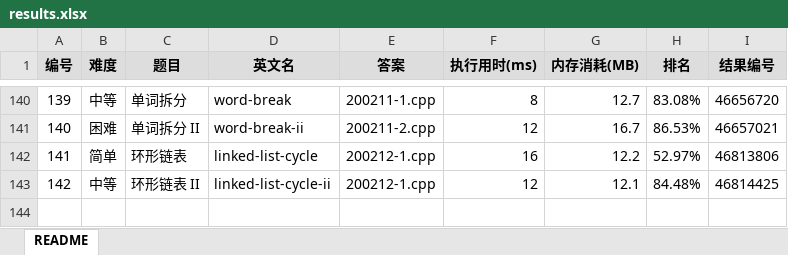
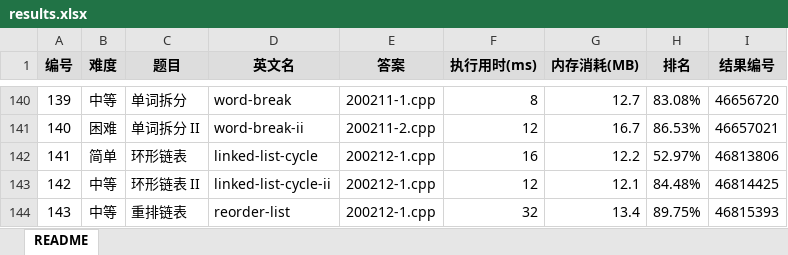
Before and after one commit to yanlinlin82/leetcode, an Excel workbook: results.xlsx, sheet README, drawn as a sheet; only a part is shown, gaps mark what is left out; values as stored, in another font and other column widths than the file's, no borders; the diff names each change by its address in the sheet, - before the commit and + after, or states it on an @@ line.

```diff
--- a/results.xlsx (sheet README)
+++ b/results.xlsx (sheet README)
+row 144: 143 | 中等 | 重排链表 | reorder-list | 200212-1.cpp | 32 | 13.4 | 89.75% | 46815393
```
Also changed, not shown: 2 other files.
